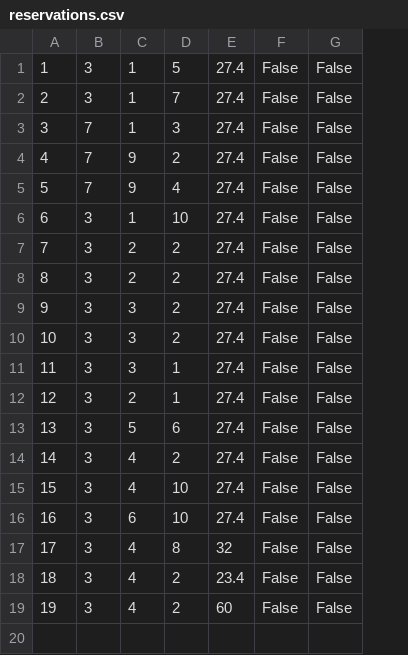
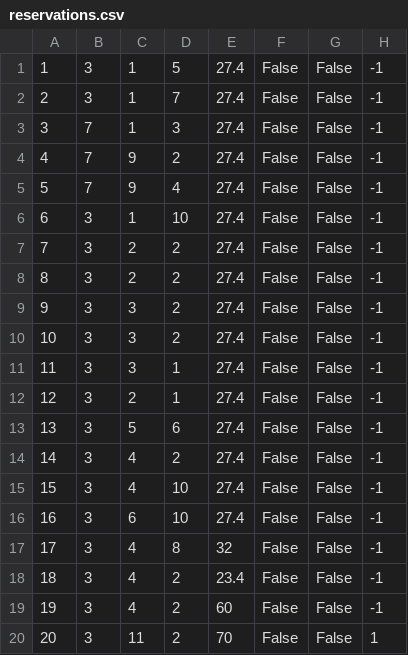
Before and after one commit to uslje13/turisticka-agencija, a CSV file: TravelAgency/Resources/Data/reservations.csv, drawn as a sheet; the diff names each change by its address in the sheet, - before the commit and + after, or states it on an @@ line.

Commit message:
Update reservation model

```diff
--- a/TravelAgency/Resources/Data/reservations.csv
+++ b/TravelAgency/Resources/Data/reservations.csv
+column H, rows 1-19: all -1
+row 20: 20 | 3 | 11 | 2 | 70 | False | False | 1
```
Also changed, not shown: TravelAgency/Resources/Data/appointments.csv, 3 other files.
